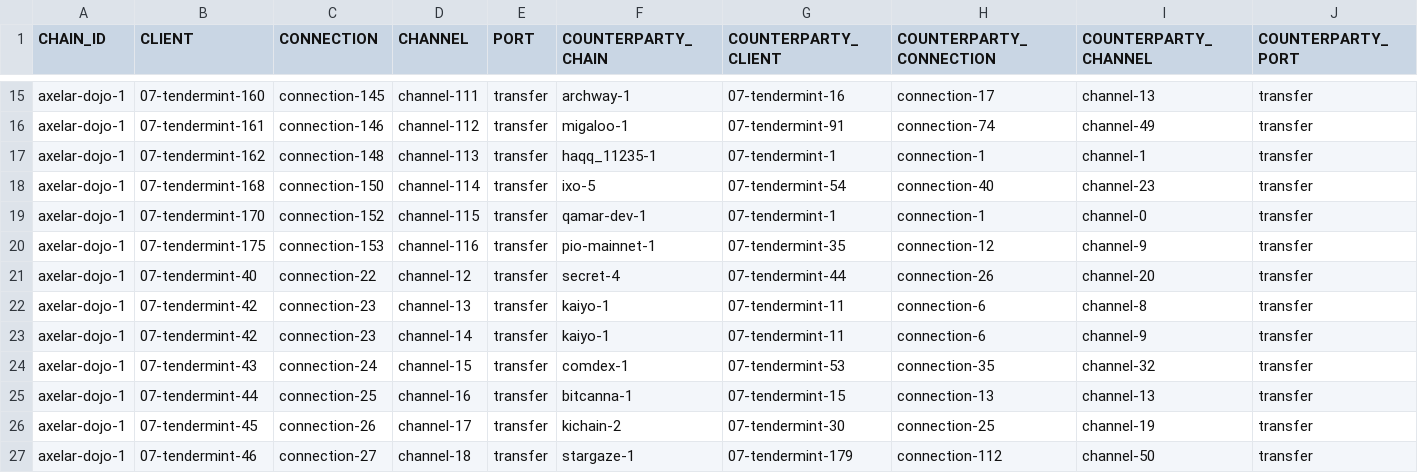
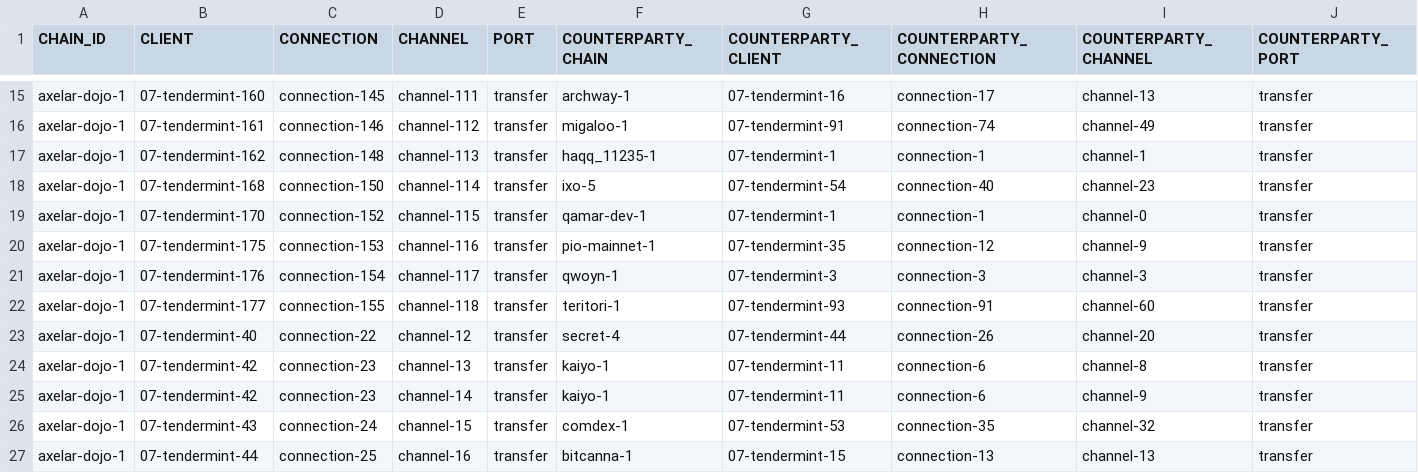
Before and after one commit to clemensgg/ibc-tables, a CSV file: axelar/ibc_table.csv, drawn as a sheet; only a part is shown, gaps mark what is left out; the shorter side is filled out with more unchanged rows.

```diff
--- a/axelar/ibc_table.csv
+++ b/axelar/ibc_table.csv
@@ -20,2 +20,4 @@ axelar-dojo-1, 07-tendermint-170, connection-152, channel-115, transfer, qamar-d
 axelar-dojo-1, 07-tendermint-175, connection-153, channel-116, transfer, pio-mainnet-1, 07-tendermint-35, connection-12, channel-9, transfer
+axelar-dojo-1, 07-tendermint-176, connection-154, channel-117, transfer, qwoyn-1, 07-tendermint-3, connection-3, channel-3, transfer
+axelar-dojo-1, 07-tendermint-177, connection-155, channel-118, transfer, teritori-1, 07-tendermint-93, connection-91, channel-60, transfer
 axelar-dojo-1, 07-tendermint-40, connection-22, channel-12, transfer, secret-4, 07-tendermint-44, connection-26, channel-20, transfer
```
